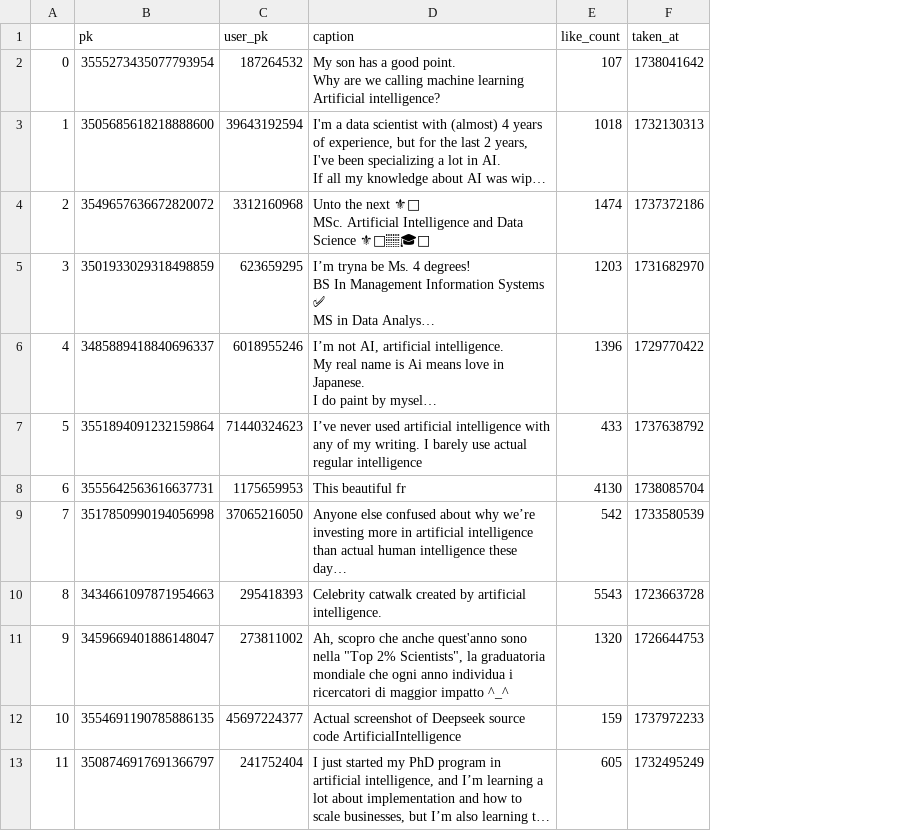
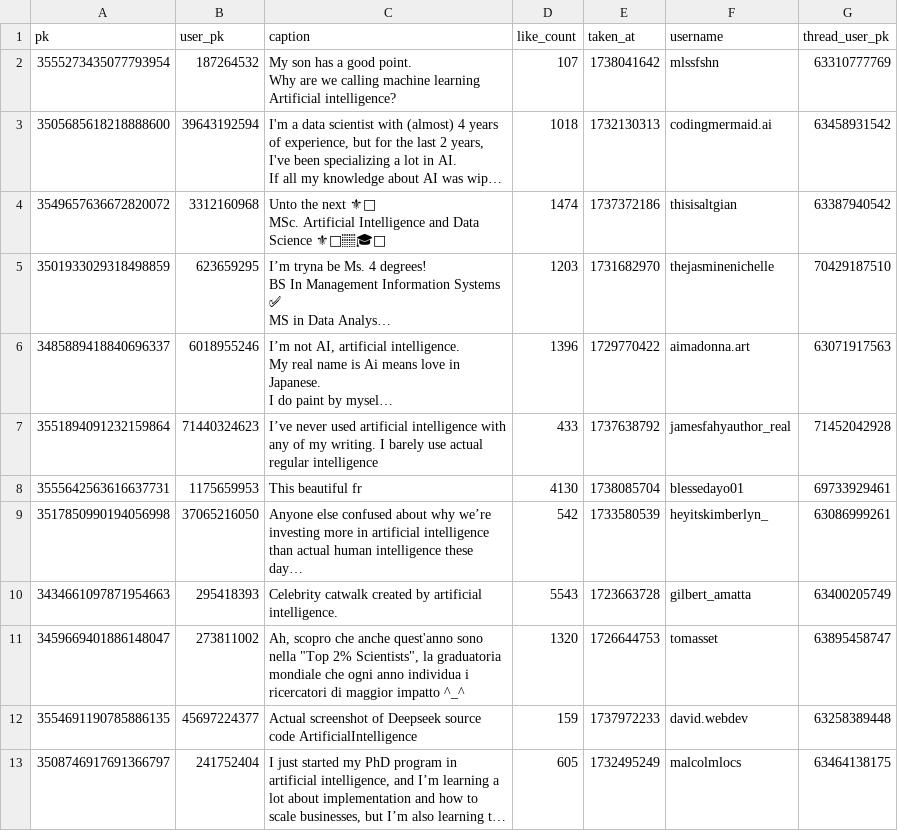
Before and after one commit to Alexis2628/progettoasnm, a CSV file: Code/data_extraction/reduce/data_Artificial_Intelligence.csv, drawn as a sheet; only a part is shown; long unchanged cells end in …; removed rows and columns are numbered as before the commit, all else as after; the diff names each change by its address in the sheet, - before the commit and + after, or states it on an @@ line.

```diff
--- a/Code/data_extraction/reduce/data_Artificial_Intelligence.csv
+++ b/Code/data_extraction/reduce/data_Artificial_Intelligence.csv
-column A, rows 2-13: 0 | 1 | 2 | 3 | 4 | 5 | 6 | 7 | 8 | 9 | 10 | 11
+column F (username), rows 2-13: mlssfshn | codingmermaid.ai | thisisaltgian | thejasminenichelle | aimadonna.art | jamesfahyauthor_real | blessedayo01 | heyitskimberlyn_ | gilbert_amatta | tomasset | david.webdev | malcolmlocs
+column G (thread_user_pk), rows 2-13: 63310777769 | 63458931542 | 63387940542 | 70429187510 | 63071917563 | 71452042928 | 69733929461 | 63086999261 | 63400205749 | 63895458747 | 63258389448 | 63464138175
```
Also changed, not shown: 27 other files.
